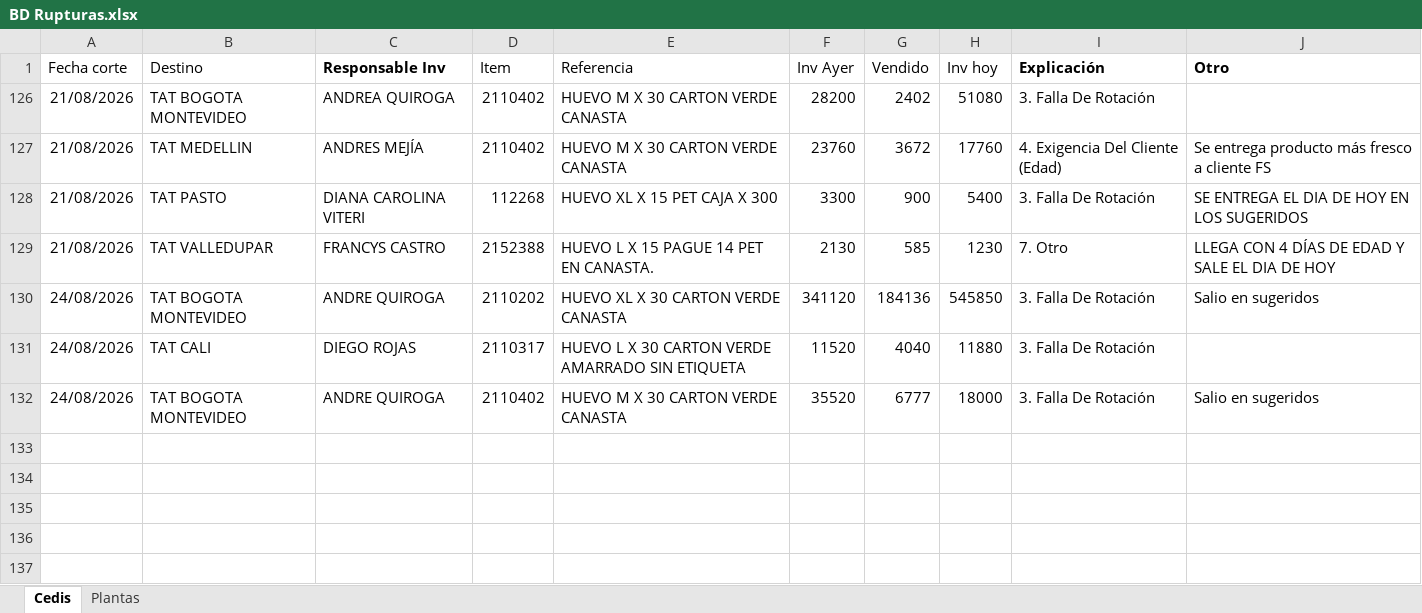
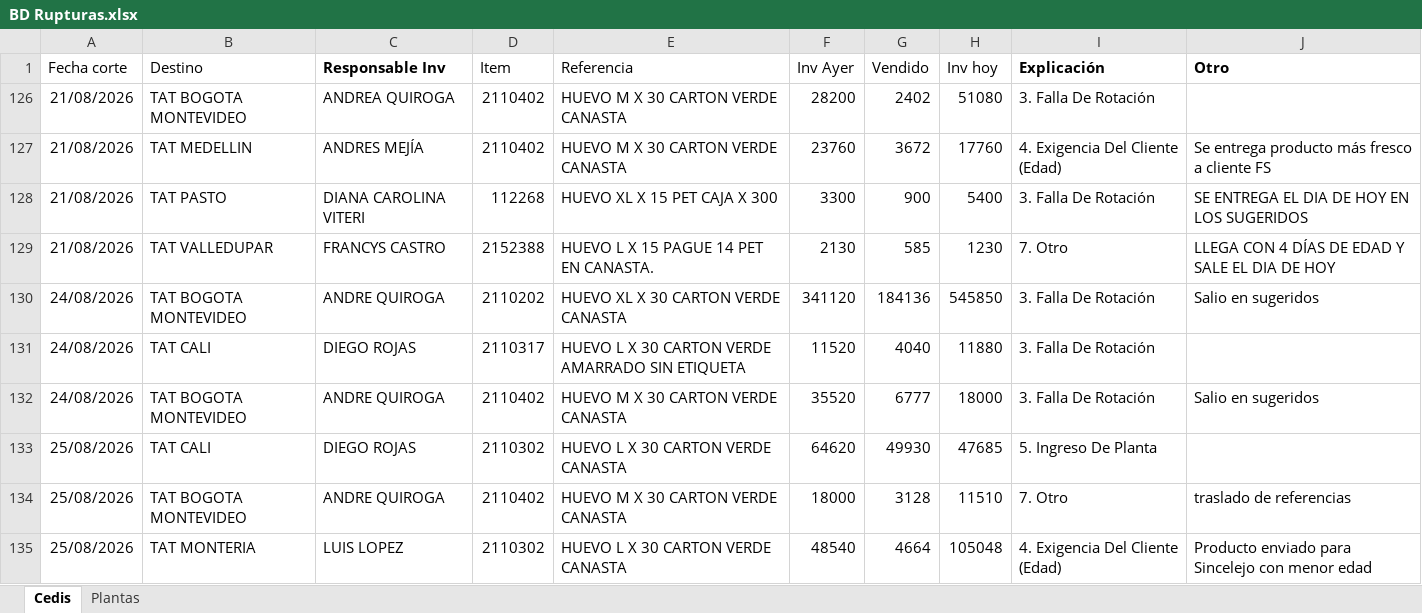
Before and after one commit to CamiVargas25/Inventarios, an Excel workbook: BD Rupturas.xlsx, sheet Cedis, drawn as a sheet; values as stored, in another font and other column widths than the file's, no borders; charts and pictures and table styles not drawn; the diff names each change by its address in the sheet, - before the commit and + after, or states it on an @@ line.

Commit message:
Add files via upload

```diff
--- a/BD Rupturas.xlsx (sheet Cedis)
+++ b/BD Rupturas.xlsx (sheet Cedis)
+row 133: 25/08/2026 | TAT CALI | DIEGO ROJAS | 2110302 | HUEVO L X 30 CARTON VERDE CANASTA | 64620 | 49930 | 47685 | 5. Ingreso De Planta
+row 134: 25/08/2026 | TAT BOGOTA MONTEVIDEO | ANDRE QUIROGA | 2110402 | HUEVO M X 30 CARTON VERDE CANASTA | 18000 | 3128 | 11510 | 7. Otro | traslado de referencias
+row 135: 25/08/2026 | TAT MONTERIA | LUIS LOPEZ | 2110302 | HUEVO L X 30 CARTON VERDE CANASTA | 48540 | 4664 | 105048 | 4. Exigencia Del Cliente (Edad) | Producto enviado para Sincelejo con menor edad
```
